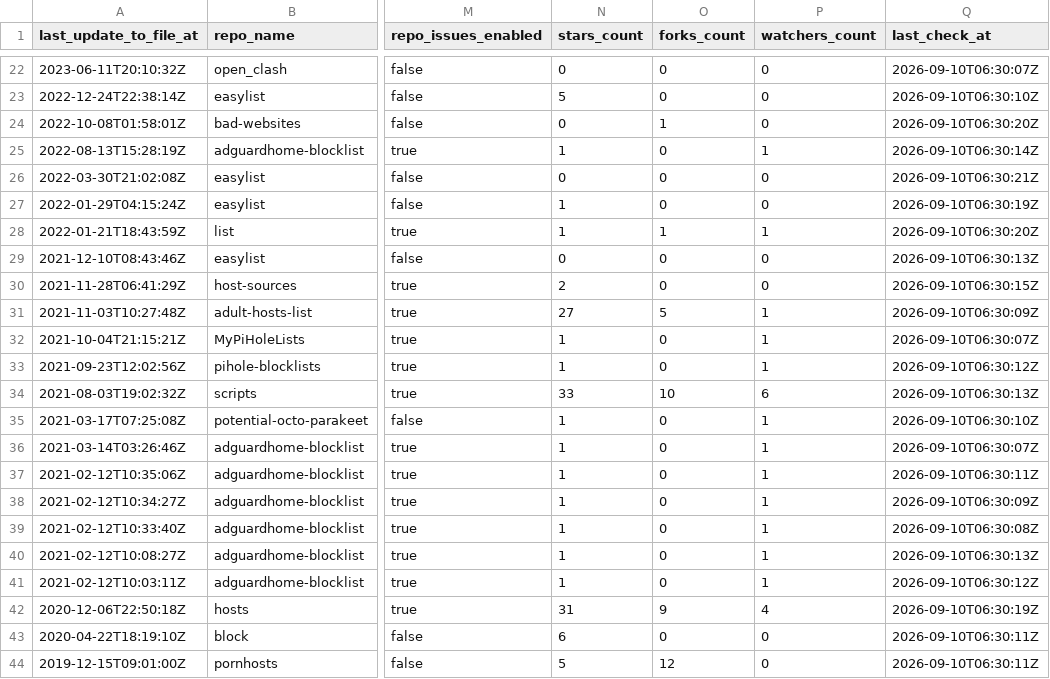
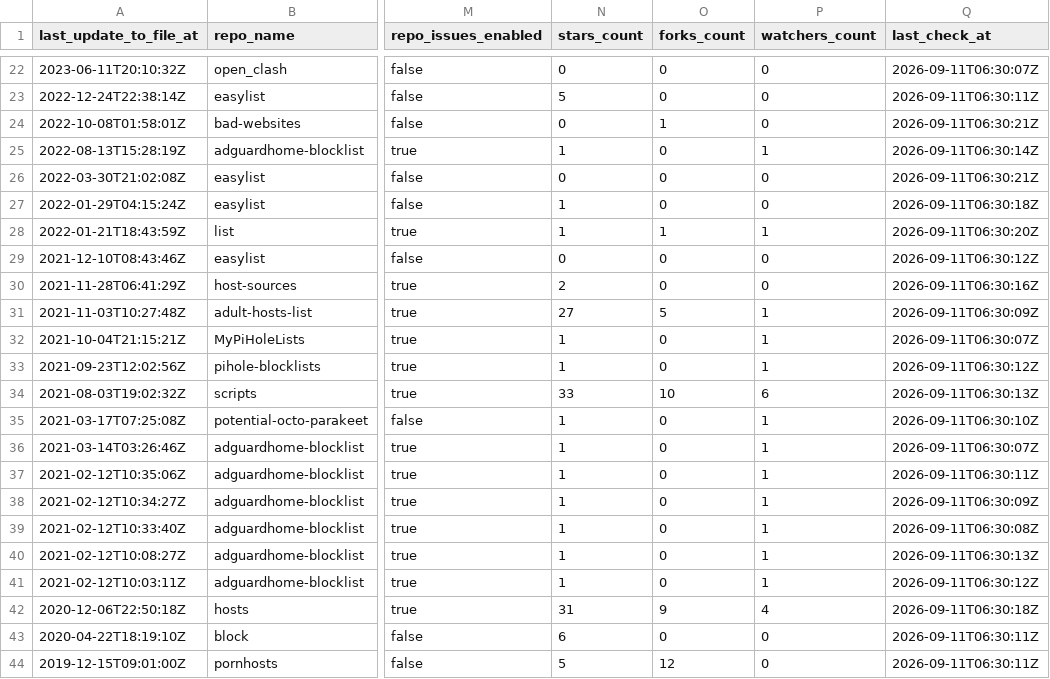
Before and after one commit to Bon-Appetit/porn-domains, a CSV file: blacklist/bl-sources.csv, drawn as a sheet; only a part is shown, gaps mark what is left out; the diff covers the shown part only; the diff names each change by its address in the sheet, - before the commit and + after, or states it on an @@ line.

```diff
--- a/blacklist/bl-sources.csv
+++ b/blacklist/bl-sources.csv
-Q22 (last_check_at): 2026-09-10T06:30:07Z
+Q22 (last_check_at): 2026-09-11T06:30:07Z
-Q23 (last_check_at): 2026-09-10T06:30:10Z
+Q23 (last_check_at): 2026-09-11T06:30:11Z
-Q24 (last_check_at): 2026-09-10T06:30:20Z
+Q24 (last_check_at): 2026-09-11T06:30:21Z
-Q25 (last_check_at): 2026-09-10T06:30:14Z
+Q25 (last_check_at): 2026-09-11T06:30:14Z
-Q26 (last_check_at): 2026-09-10T06:30:21Z
+Q26 (last_check_at): 2026-09-11T06:30:21Z
-Q27 (last_check_at): 2026-09-10T06:30:19Z
+Q27 (last_check_at): 2026-09-11T06:30:18Z
-Q28 (last_check_at): 2026-09-10T06:30:20Z
+Q28 (last_check_at): 2026-09-11T06:30:20Z
-Q29 (last_check_at): 2026-09-10T06:30:13Z
+Q29 (last_check_at): 2026-09-11T06:30:12Z
-Q30 (last_check_at): 2026-09-10T06:30:15Z
+Q30 (last_check_at): 2026-09-11T06:30:16Z
-Q31 (last_check_at): 2026-09-10T06:30:09Z
+Q31 (last_check_at): 2026-09-11T06:30:09Z
-Q32 (last_check_at): 2026-09-10T06:30:07Z
+Q32 (last_check_at): 2026-09-11T06:30:07Z
-Q33 (last_check_at): 2026-09-10T06:30:12Z
+Q33 (last_check_at): 2026-09-11T06:30:12Z
-Q34 (last_check_at): 2026-09-10T06:30:13Z
+Q34 (last_check_at): 2026-09-11T06:30:13Z
-Q35 (last_check_at): 2026-09-10T06:30:10Z
+Q35 (last_check_at): 2026-09-11T06:30:10Z
-Q36 (last_check_at): 2026-09-10T06:30:07Z
+Q36 (last_check_at): 2026-09-11T06:30:07Z
-Q37 (last_check_at): 2026-09-10T06:30:11Z
+Q37 (last_check_at): 2026-09-11T06:30:11Z
-Q38 (last_check_at): 2026-09-10T06:30:09Z
+Q38 (last_check_at): 2026-09-11T06:30:09Z
-Q39 (last_check_at): 2026-09-10T06:30:08Z
+Q39 (last_check_at): 2026-09-11T06:30:08Z
-Q40 (last_check_at): 2026-09-10T06:30:13Z
+Q40 (last_check_at): 2026-09-11T06:30:13Z
-Q41 (last_check_at): 2026-09-10T06:30:12Z
+Q41 (last_check_at): 2026-09-11T06:30:12Z
-Q42 (last_check_at): 2026-09-10T06:30:19Z
+Q42 (last_check_at): 2026-09-11T06:30:18Z
-Q43:Q44 (last_check_at): 2026-09-10T06:30:11Z
+Q43:Q44 (last_check_at): 2026-09-11T06:30:11Z
```
Also changed, not shown: 1 added row, 1 removed row and 30 edited cells elsewhere in this file.
